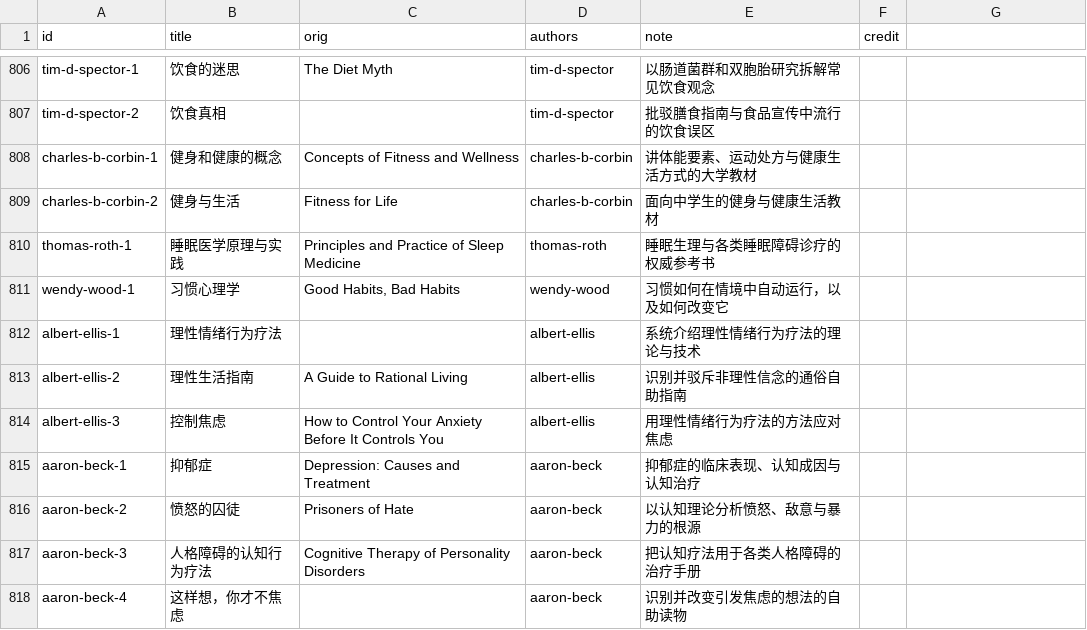
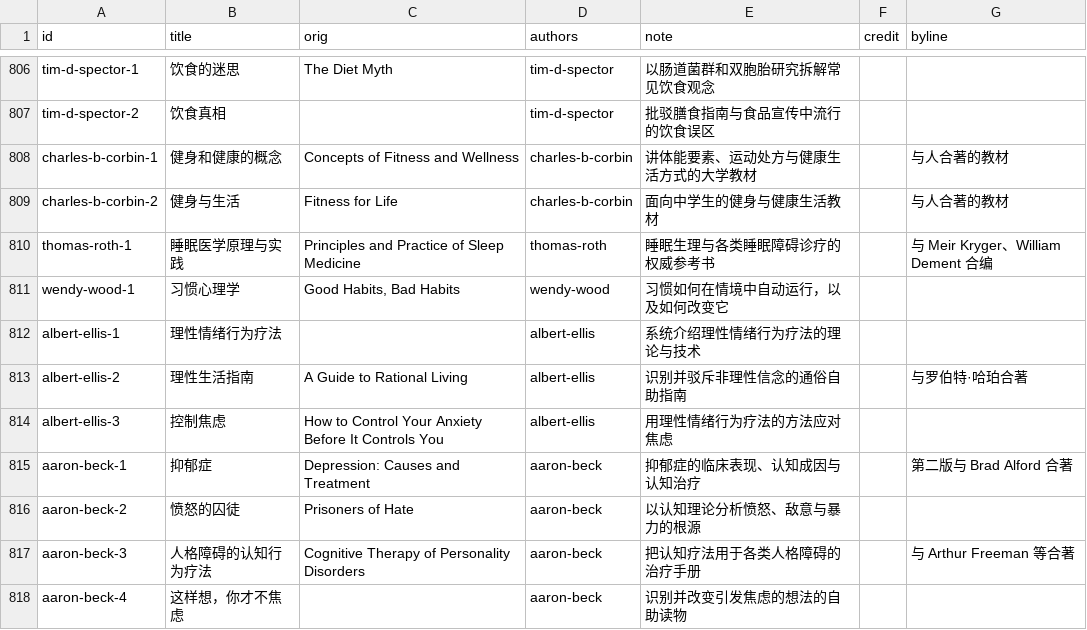
Before and after one commit to dengshu2/the-big-questions, a CSV file: data/books.csv, drawn as a sheet; only a part is shown, gaps mark what is left out; the diff covers the shown part only.

```diff
--- a/data/books.csv
+++ b/data/books.csv
@@ -1 +1 @@
-id,title,orig,authors,note,credit
+id,title,orig,authors,note,credit,byline
@@ -808,3 +808,3 @@ tim-d-spector-2,饮食真相,,tim-d-spector,批驳膳食指南与食品宣传中
-charles-b-corbin-1,健身和健康的概念,Concepts of Fitness and Wellness,charles-b-corbin,讲体能要素、运动处方与健康生活方式的大学教材,
-charles-b-corbin-2,健身与生活,Fitness for Life,charles-b-corbin,面向中学生的健身与健康生活教材,
-thomas-roth-1,睡眠医学原理与实践,Principles and Practice of Sleep Medicine,thomas-roth,睡眠生理与各类睡眠障碍诊疗的权威参考书,
+charles-b-corbin-1,健身和健康的概念,Concepts of Fitness and Wellness,charles-b-corbin,讲体能要素、运动处方与健康生活方式的大学教材,,与人合著的教材
+charles-b-corbin-2,健身与生活,Fitness for Life,charles-b-corbin,面向中学生的健身与健康生活教材,,与人合著的教材
+thomas-roth-1,睡眠医学原理与实践,Principles and Practice of Sleep Medicine,thomas-roth,睡眠生理与各类睡眠障碍诊疗的权威参考书,,与 Meir Kryger、William Dement 合编
@@ -813 +813 @@ albert-ellis-1,理性情绪行为疗法,,albert-ellis,系统介绍理性情绪
-albert-ellis-2,理性生活指南,A Guide to Rational Living,albert-ellis,识别并驳斥非理性信念的通俗自助指南,
+albert-ellis-2,理性生活指南,A Guide to Rational Living,albert-ellis,识别并驳斥非理性信念的通俗自助指南,,与罗伯特·哈珀合著
@@ -815 +815 @@ albert-ellis-3,控制焦虑,How to Control Your Anxiety Before It Controls You,a
-aaron-beck-1,抑郁症,Depression: Causes and Treatment,aaron-beck,抑郁症的临床表现、认知成因与认知治疗,
+aaron-beck-1,抑郁症,Depression: Causes and Treatment,aaron-beck,抑郁症的临床表现、认知成因与认知治疗,,第二版与 Brad Alford 合著
@@ -817 +817 @@ aaron-beck-2,愤怒的囚徒,Prisoners of Hate,aaron-beck,以认知理论分析
-aaron-beck-3,人格障碍的认知行为疗法,Cognitive Therapy of Personality Disorders,aaron-beck,把认知疗法用于各类人格障碍的治疗手册,
+aaron-beck-3,人格障碍的认知行为疗法,Cognitive Therapy of Personality Disorders,aaron-beck,把认知疗法用于各类人格障碍的治疗手册,,与 Arthur Freeman 等合著
```
Also changed, not shown: 84 edited cells elsewhere in this file, 4 other files.
